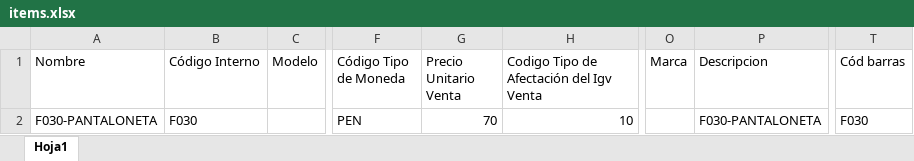
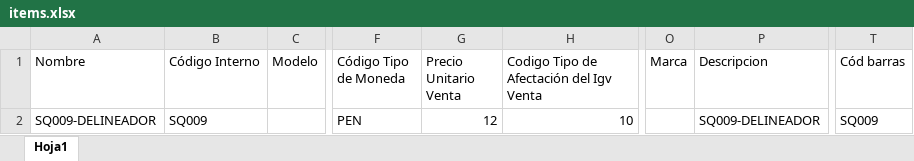
Before and after one commit to ivanquino1000/codebarPrintingTool, an Excel workbook: Config/items.xlsx, sheet Hoja1, drawn as a sheet; only a part is shown, gaps mark what is left out; values as stored, in another font and other column widths than the file's, no borders; the diff names each change by its address in the sheet, - before the commit and + after, or states it on an @@ line.

Commit message:
Zoom, Val, Default New Item Name, clear Verification

```diff
--- a/Config/items.xlsx (sheet Hoja1)
+++ b/Config/items.xlsx (sheet Hoja1)
-A2 (Nombre): F030-PANTALONETA
+A2 (Nombre): SQ009-DELINEADOR
-B2 (Código Interno): F030
+B2 (Código Interno): SQ009
-G2 (Precio Unitario Venta): 70
+G2 (Precio Unitario Venta): 12
-P2 (Descripcion): F030-PANTALONETA
+P2 (Descripcion): SQ009-DELINEADOR
-T2 (Cód barras): F030
+T2 (Cód barras): SQ009
```
Also changed, not shown: SessionBackup/LastSessionItems.xlsx, Src/Barcodes.xlsm, 1 other file.
